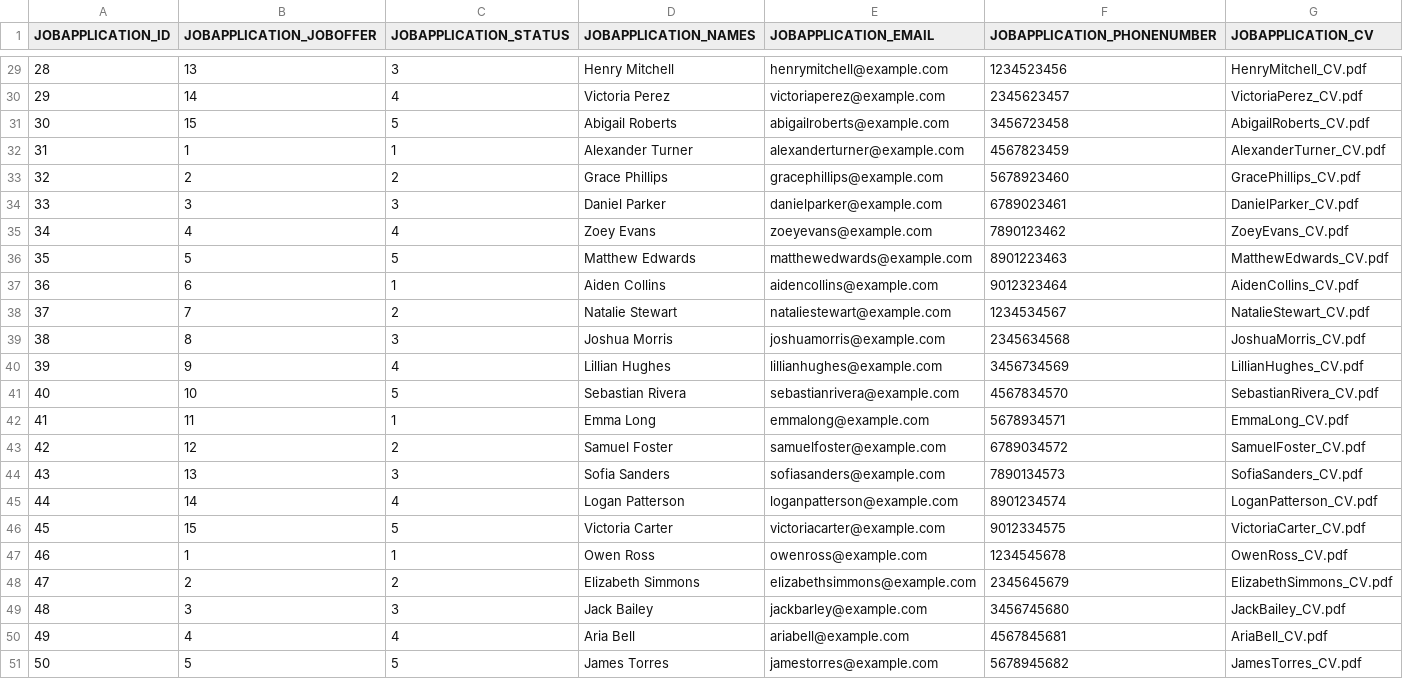
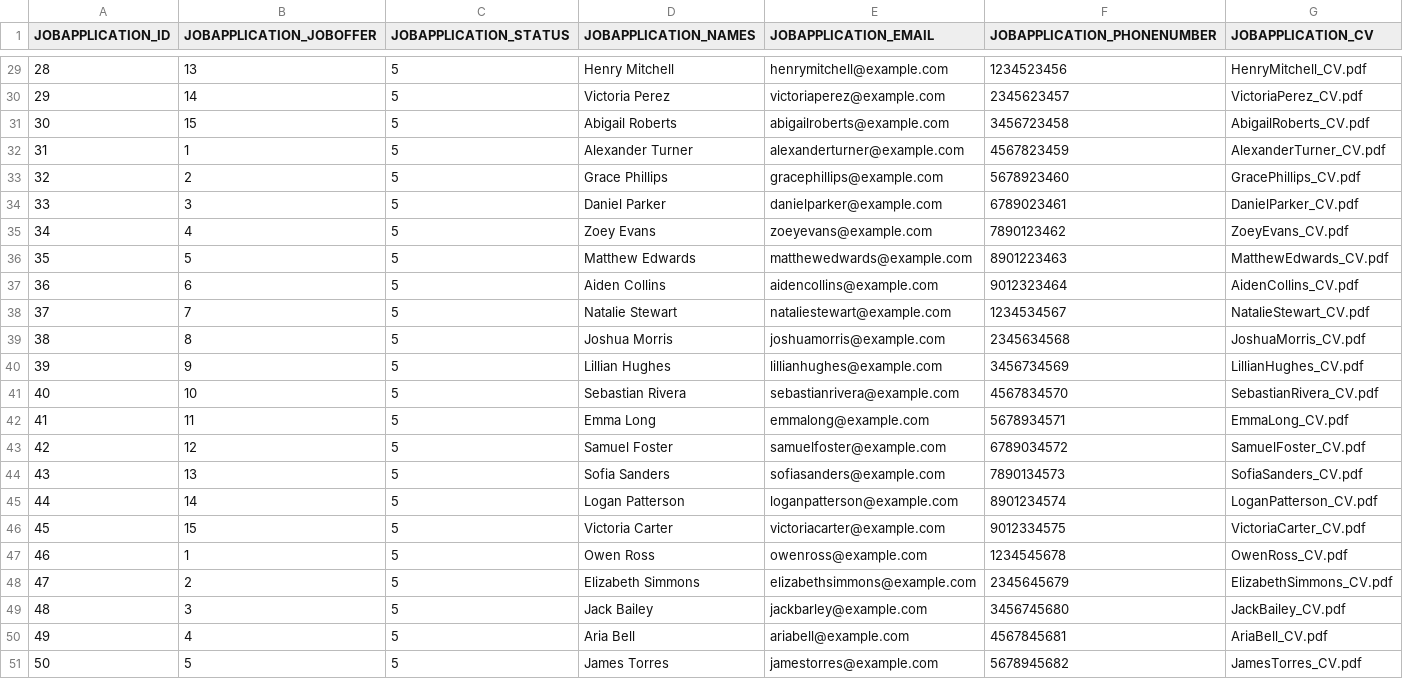
Before and after one commit to codbex/codbex-hera-data-sample, a CSV file: codbex-hera-data-sample/job-applications.csv, drawn as a sheet; only a part is shown, gaps mark what is left out; the diff covers the shown part only.

```diff
--- a/codbex-hera-data-sample/job-applications.csv
+++ b/codbex-hera-data-sample/job-applications.csv
@@ -29,23 +29,23 @@ JOBAPPLICATION_ID,JOBAPPLICATION_JOBOFFER,JOBAPPLICATION_STATUS,JOBAPPLICATION_N
-28,13,3,Henry Mitchell,henrymitchell@example.com,1234523456,HenryMitchell_CV.pdf
-29,14,4,Victoria Perez,victoriaperez@example.com,2345623457,VictoriaPerez_CV.pdf
+28,13,5,Henry Mitchell,henrymitchell@example.com,1234523456,HenryMitchell_CV.pdf
+29,14,5,Victoria Perez,victoriaperez@example.com,2345623457,VictoriaPerez_CV.pdf
 30,15,5,Abigail Roberts,abigailroberts@example.com,3456723458,AbigailRoberts_CV.pdf
-31,1,1,Alexander Turner,alexanderturner@example.com,4567823459,AlexanderTurner_CV.pdf
-32,2,2,Grace Phillips,gracephillips@example.com,5678923460,GracePhillips_CV.pdf
-33,3,3,Daniel Parker,danielparker@example.com,6789023461,DanielParker_CV.pdf
-34,4,4,Zoey Evans,zoeyevans@example.com,7890123462,ZoeyEvans_CV.pdf
+31,1,5,Alexander Turner,alexanderturner@example.com,4567823459,AlexanderTurner_CV.pdf
+32,2,5,Grace Phillips,gracephillips@example.com,5678923460,GracePhillips_CV.pdf
+33,3,5,Daniel Parker,danielparker@example.com,6789023461,DanielParker_CV.pdf
+34,4,5,Zoey Evans,zoeyevans@example.com,7890123462,ZoeyEvans_CV.pdf
 35,5,5,Matthew Edwards,matthewedwards@example.com,8901223463,MatthewEdwards_CV.pdf
-36,6,1,Aiden Collins,aidencollins@example.com,9012323464,AidenCollins_CV.pdf
-37,7,2,Natalie Stewart,nataliestewart@example.com,1234534567,NatalieStewart_CV.pdf
-38,8,3,Joshua Morris,joshuamorris@example.com,2345634568,JoshuaMorris_CV.pdf
-39,9,4,Lillian Hughes,lillianhughes@example.com,3456734569,LillianHughes_CV.pdf
+36,6,5,Aiden Collins,aidencollins@example.com,9012323464,AidenCollins_CV.pdf
+37,7,5,Natalie Stewart,nataliestewart@example.com,1234534567,NatalieStewart_CV.pdf
+38,8,5,Joshua Morris,joshuamorris@example.com,2345634568,JoshuaMorris_CV.pdf
+39,9,5,Lillian Hughes,lillianhughes@example.com,3456734569,LillianHughes_CV.pdf
 40,10,5,Sebastian Rivera,sebastianrivera@example.com,4567834570,SebastianRivera_CV.pdf
-41,11,1,Emma Long,emmalong@example.com,5678934571,EmmaLong_CV.pdf
-42,12,2,Samuel Foster,samuelfoster@example.com,6789034572,SamuelFoster_CV.pdf
-43,13,3,Sofia Sanders,sofiasanders@example.com,7890134573,SofiaSanders_CV.pdf
-44,14,4,Logan Patterson,loganpatterson@example.com,8901234574,LoganPatterson_CV.pdf
+41,11,5,Emma Long,emmalong@example.com,5678934571,EmmaLong_CV.pdf
+42,12,5,Samuel Foster,samuelfoster@example.com,6789034572,SamuelFoster_CV.pdf
+43,13,5,Sofia Sanders,sofiasanders@example.com,7890134573,SofiaSanders_CV.pdf
+44,14,5,Logan Patterson,loganpatterson@example.com,8901234574,LoganPatterson_CV.pdf
 45,15,5,Victoria Carter,victoriacarter@example.com,9012334575,VictoriaCarter_CV.pdf
-46,1,1,Owen Ross,owenross@example.com,1234545678,OwenRoss_CV.pdf
-47,2,2,Elizabeth Simmons,elizabethsimmons@example.com,2345645679,ElizabethSimmons_CV.pdf
-48,3,3,Jack Bailey,jackbarley@example.com,3456745680,JackBailey_CV.pdf
-49,4,4,Aria Bell,ariabell@example.com,4567845681,AriaBell_CV.pdf
+46,1,5,Owen Ross,owenross@example.com,1234545678,OwenRoss_CV.pdf
+47,2,5,Elizabeth Simmons,elizabethsimmons@example.com,2345645679,ElizabethSimmons_CV.pdf
+48,3,5,Jack Bailey,jackbarley@example.com,3456745680,JackBailey_CV.pdf
+49,4,5,Aria Bell,ariabell@example.com,4567845681,AriaBell_CV.pdf
 50,5,5,James Torres,jamestorres@example.com,5678945682,JamesTorres_CV.pdf
```
Also changed, not shown: 24 edited cells elsewhere in this file.
